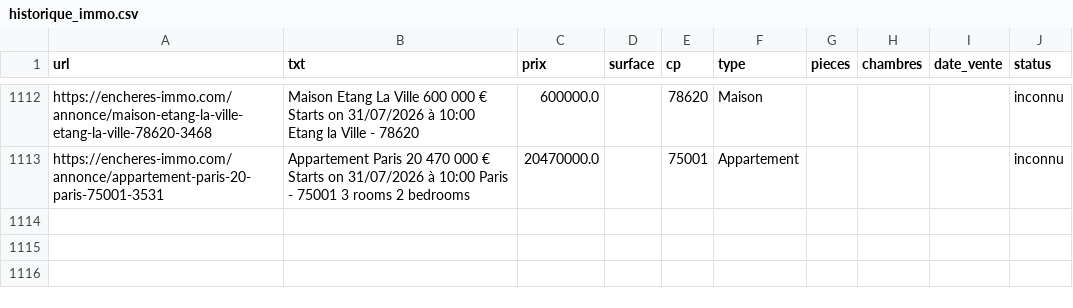
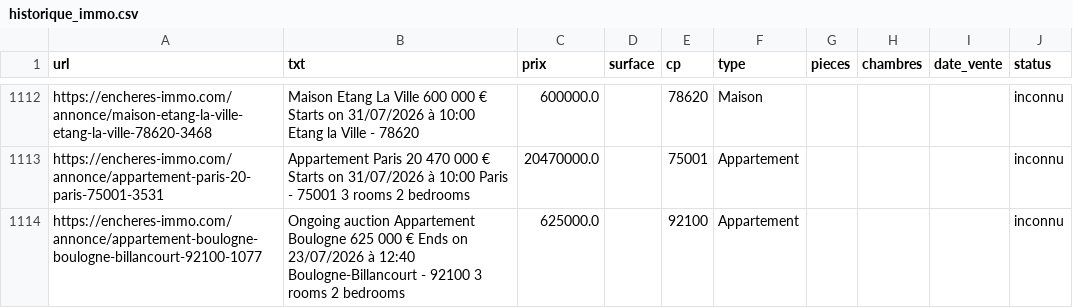
Before and after one commit to mathiasrou/viager-scraper, a CSV file: historique_immo.csv, drawn as a sheet; only a part is shown, gaps mark what is left out; the diff names each change by its address in the sheet, - before the commit and + after, or states it on an @@ line.

```diff
--- a/historique_immo.csv
+++ b/historique_immo.csv
+row 1114: https://encheres-immo.com/annonce/appartement-boulogne-boulogne-billancourt-92100-1077 | Ongoing auction Appartement Boulogne 625 000 € Ends on 23/07/2026 à 12:40 Boulogne-Billancourt - 92100 3 rooms 2 bedrooms | 625000.0 |  | 92100 | Appartement |  |  |  | inconnu
```
Also changed, not shown: historique_avoventes.csv, historique_ids.csv, 1 other file.
